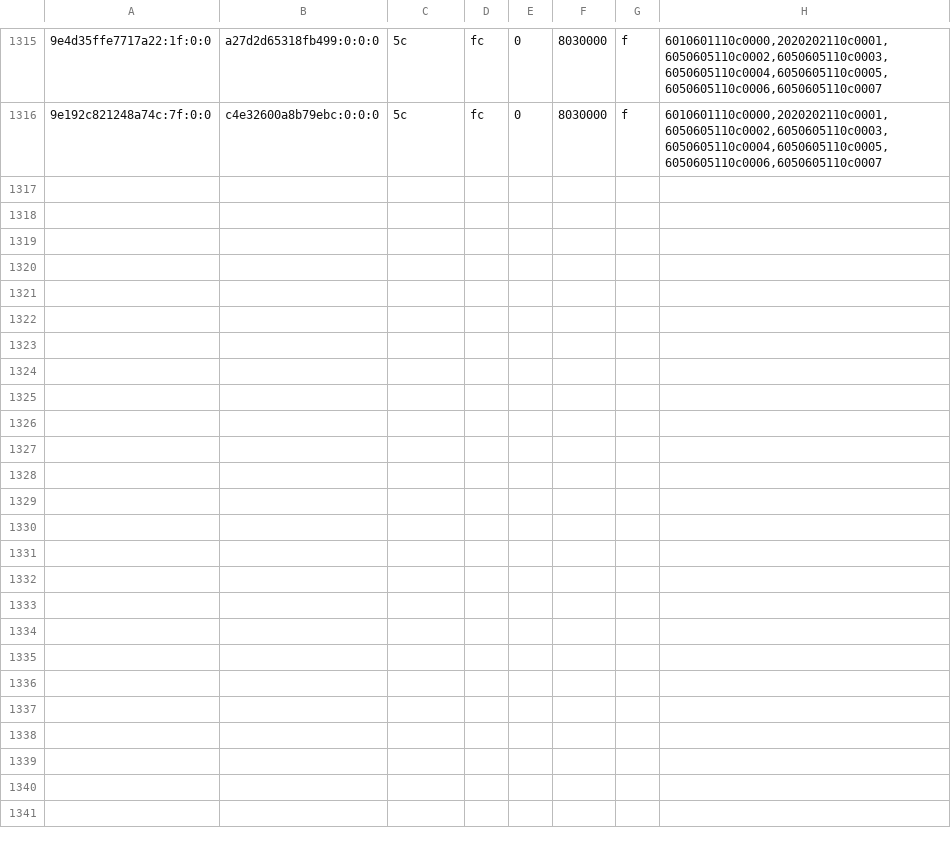
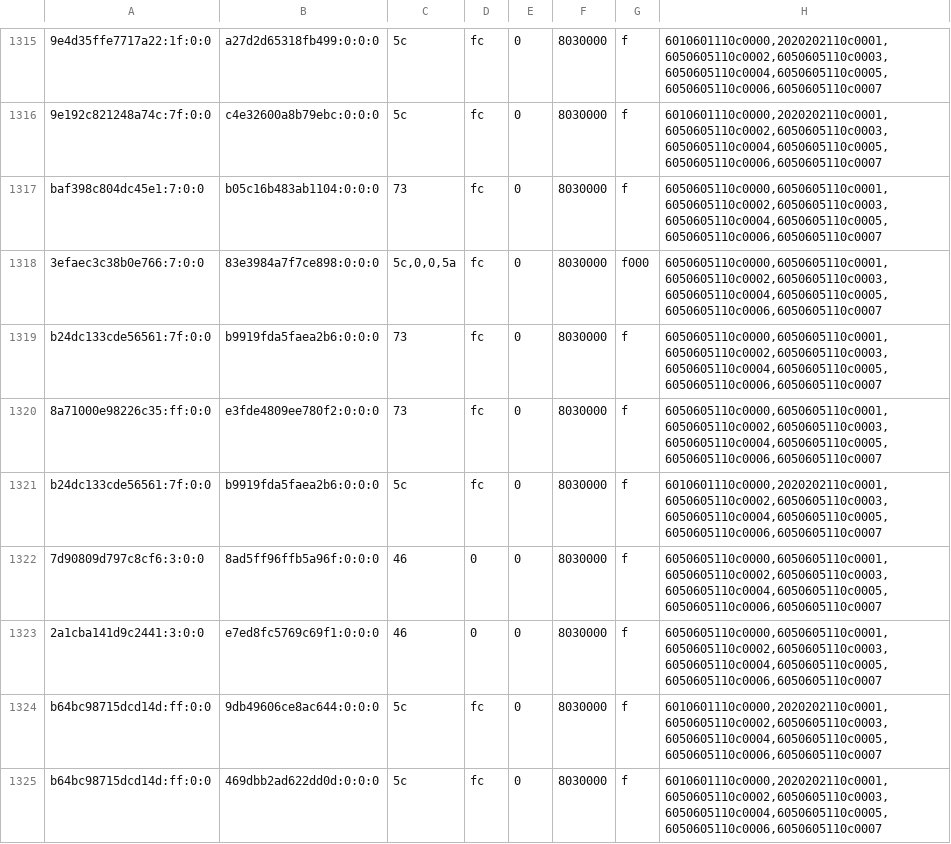
Before and after one commit to justr4mzi/mush8, a TSV file: smoke/39733031505/pipelines-live.tsv, drawn as a sheet; only a part is shown, gaps mark what is left out; the diff covers the shown part only; the diff names each change by its address in the sheet, - before the commit and + after, or states it on an @@ line.

Commit message:
smoke logs 39733031505

```diff
--- a/smoke/39733031505/pipelines-live.tsv
+++ b/smoke/39733031505/pipelines-live.tsv
+row 1317: baf398c804dc45e1:7:0:0 | b05c16b483ab1104:0:0:0 | 73 | fc | 0 | 8030000 | f | 6050605110c0000,6050605110c0001,6050605110c0002,6050605110c0003,6050605110c0004,6050605110c0005,6050605110c0006,6050605110c0007
+row 1318: 3efaec3c38b0e766:7:0:0 | 83e3984a7f7ce898:0:0:0 | 5c,0,0,5a | fc | 0 | 8030000 | f000 | 6050605110c0000,6050605110c0001,6050605110c0002,6050605110c0003,6050605110c0004,6050605110c0005,6050605110c0006,6050605110c0007
+row 1319: b24dc133cde56561:7f:0:0 | b9919fda5faea2b6:0:0:0 | 73 | fc | 0 | 8030000 | f | 6050605110c0000,6050605110c0001,6050605110c0002,6050605110c0003,6050605110c0004,6050605110c0005,6050605110c0006,6050605110c0007
+row 1320: 8a71000e98226c35:ff:0:0 | e3fde4809ee780f2:0:0:0 | 73 | fc | 0 | 8030000 | f | 6050605110c0000,6050605110c0001,6050605110c0002,6050605110c0003,6050605110c0004,6050605110c0005,6050605110c0006,6050605110c0007
+row 1321: b24dc133cde56561:7f:0:0 | b9919fda5faea2b6:0:0:0 | 5c | fc | 0 | 8030000 | f | 6010601110c0000,2020202110c0001,6050605110c0002,6050605110c0003,6050605110c0004,6050605110c0005,6050605110c0006,6050605110c0007
+row 1322: 7d90809d797c8cf6:3:0:0 | 8ad5ff96ffb5a96f:0:0:0 | 46 | 0 | 0 | 8030000 | f | 6050605110c0000,6050605110c0001,6050605110c0002,6050605110c0003,6050605110c0004,6050605110c0005,6050605110c0006,6050605110c0007
+row 1323: 2a1cba141d9c2441:3:0:0 | e7ed8fc5769c69f1:0:0:0 | 46 | 0 | 0 | 8030000 | f | 6050605110c0000,6050605110c0001,6050605110c0002,6050605110c0003,6050605110c0004,6050605110c0005,6050605110c0006,6050605110c0007
+row 1324: b64bc98715dcd14d:ff:0:0 | 9db49606ce8ac644:0:0:0 | 5c | fc | 0 | 8030000 | f | 6010601110c0000,2020202110c0001,6050605110c0002,6050605110c0003,6050605110c0004,6050605110c0005,6050605110c0006,6050605110c0007
+row 1325: b64bc98715dcd14d:ff:0:0 | 469dbb2ad622dd0d:0:0:0 | 5c | fc | 0 | 8030000 | f | 6010601110c0000,2020202110c0001,6050605110c0002,6050605110c0003,6050605110c0004,6050605110c0005,6050605110c0006,6050605110c0007
```
Also changed, not shown: 8 added rows elsewhere in this file, 2 other files.
